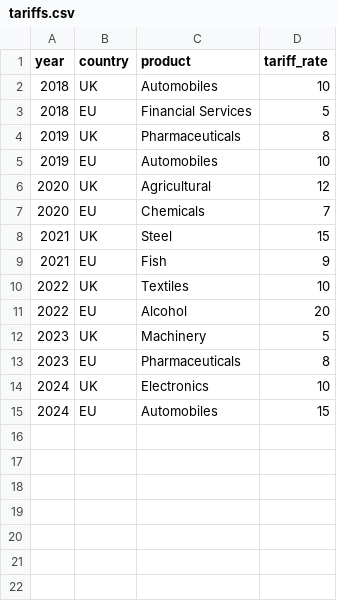
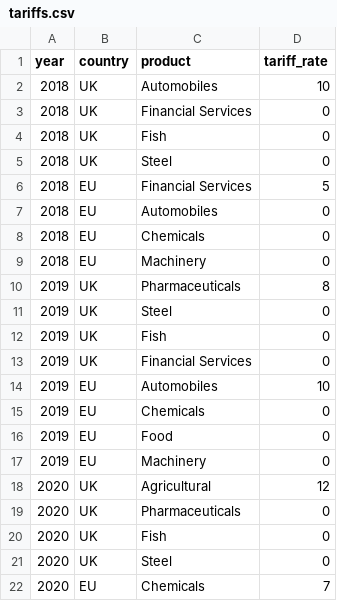
Before and after one commit to henryshan30/Dashboard-of-Modern-Trade-Wars, a CSV file: data/brexit/tariffs.csv, drawn as a sheet; only a part is shown; the shorter side is filled out with more unchanged rows; the diff covers the shown part only; the diff names each change by its address in the sheet, - before the commit and + after, or states it on an @@ line.

Commit message:
Update tariffs.csv

```diff
--- a/data/brexit/tariffs.csv
+++ b/data/brexit/tariffs.csv
+row 3: 2018 | UK | Financial Services | 0
+row 4: 2018 | UK | Fish | 0
+row 5: 2018 | UK | Steel | 0
+row 7: 2018 | EU | Automobiles | 0
+row 8: 2018 | EU | Chemicals | 0
+row 9: 2018 | EU | Machinery | 0
+row 11: 2019 | UK | Steel | 0
+row 12: 2019 | UK | Fish | 0
+row 13: 2019 | UK | Financial Services | 0
+row 15: 2019 | EU | Chemicals | 0
+row 16: 2019 | EU | Food | 0
+row 17: 2019 | EU | Machinery | 0
+row 19: 2020 | UK | Pharmaceuticals | 0
+row 20: 2020 | UK | Fish | 0
+row 21: 2020 | UK | Steel | 0
```
Also changed, not shown: 27 added rows elsewhere in this file.
